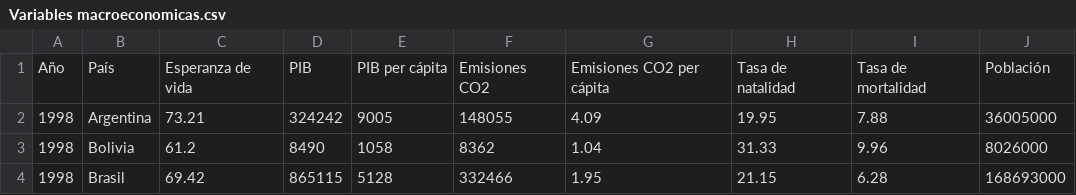
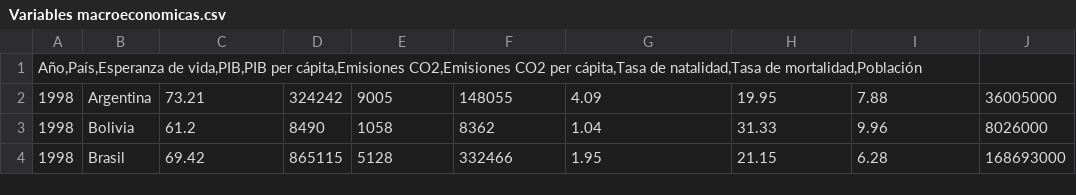
Before and after one commit to Carolina3319/pandas, a CSV file: Variables macroeconomicas.csv, drawn as a sheet; only a part is shown.

Commit message:
Update Variables macroeconomicas.csv

```diff
--- a/Variables macroeconomicas.csv
+++ b/Variables macroeconomicas.csv
@@ -1,2 +1,2 @@
-Año;País;Esperanza de vida;PIB;PIB per cápita;Emisiones CO2;Emisiones CO2 per cápita;Tasa de natalidad;Tasa de mortalidad;Población
+Año,País,Esperanza de vida,PIB,PIB per cápita,Emisiones CO2,Emisiones CO2 per cápita,Tasa de natalidad,Tasa de mortalidad,Población
 1998;Argentina;73.21;324242;9005;148055;4.09;19.95;7.88;36005000
```
